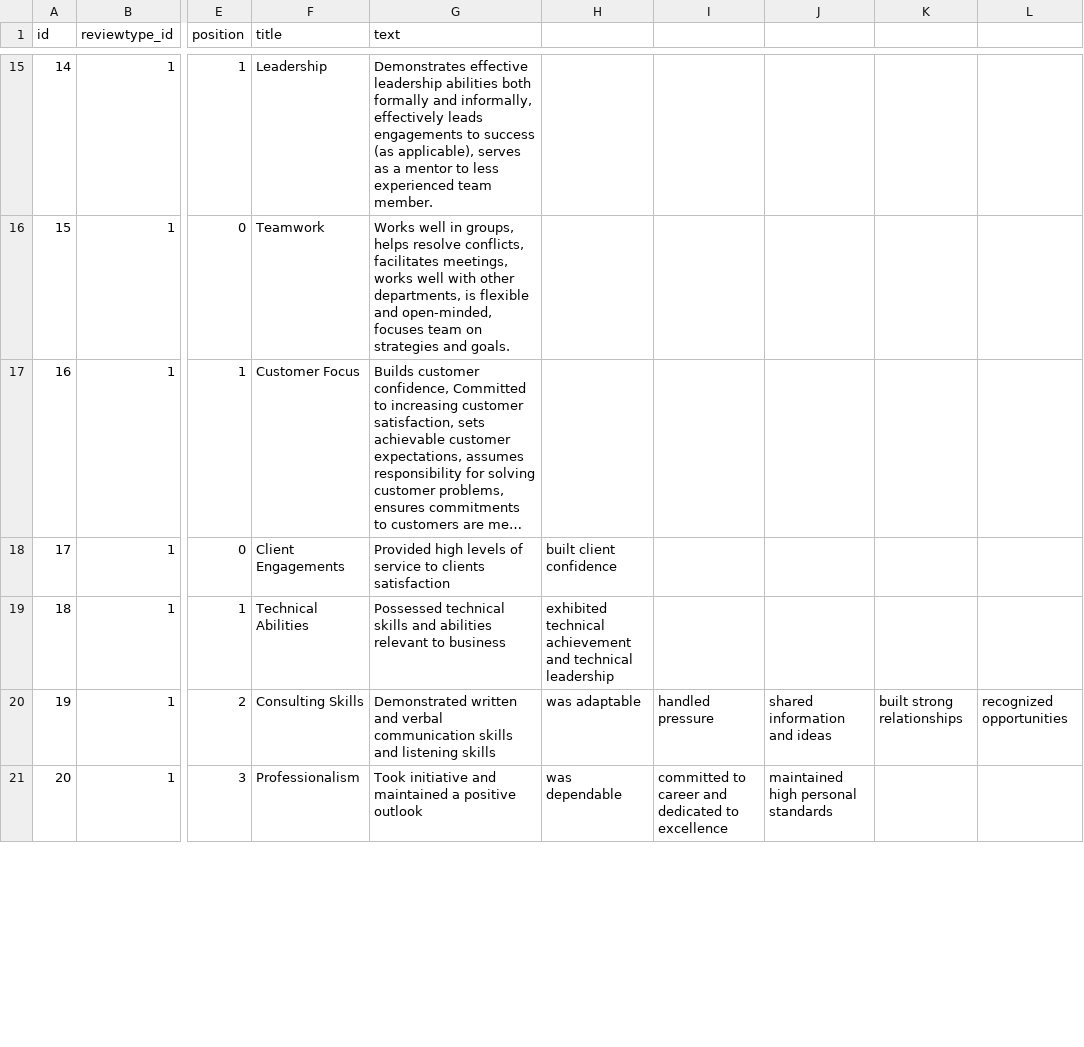
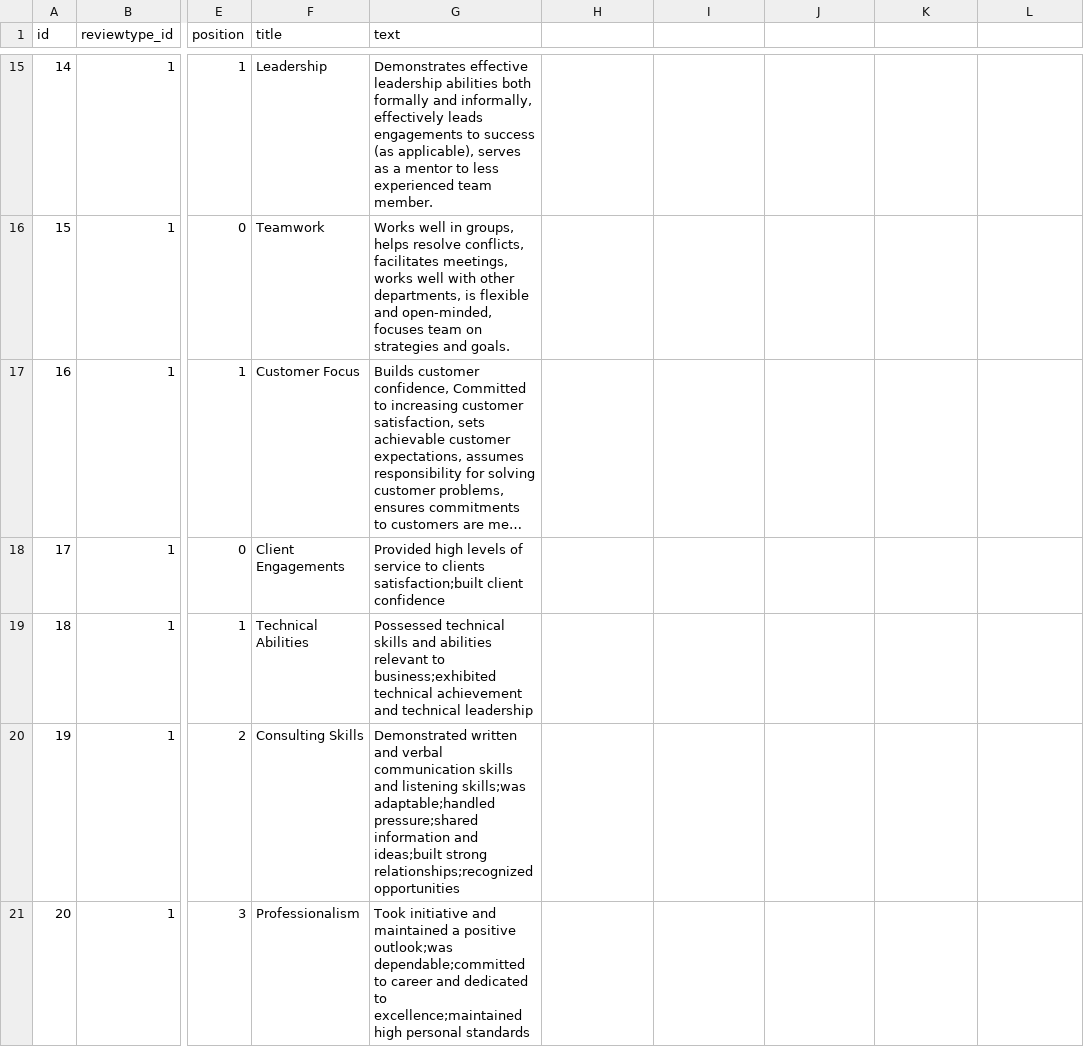
Before and after one commit to michaelmernin/skills_dev_environment, a CSV file: ent-talent-mgmt/src/main/resources/config/liquibase/seed/questions.csv, drawn as a sheet; only a part is shown, gaps mark what is left out; long unchanged cells end in …; the diff covers the shown part only; the diff names each change by its address in the sheet, - before the commit and + after, or states it on an @@ line.

Commit message:
update liquibase to latest

```diff
--- a/ent-talent-mgmt/src/main/resources/config/liquibase/seed/questions.csv
+++ b/ent-talent-mgmt/src/main/resources/config/liquibase/seed/questions.csv
-G18 (text): …to clients satisfaction
+G18 (text): …to clients satisfaction;built client confidence
-H18: built client confidence
+H18: (empty)
-G19 (text): …relevant to business
+G19 (text): …relevant to business;exhibited technical achievement and technical leadership
-H19: exhibited technical achievement and technical leadership
+H19: (empty)
-G20 (text): …and listening skills
+G20 (text): …and listening skills;was adaptable;handled pressure;shared information and ideas;built strong relationships;recognized opportunities
-H20: was adaptable
+H20: (empty)
-I20: handled pressure
+I20: (empty)
-J20: shared information and ideas
+J20: (empty)
-K20: built strong relationships
+K20: (empty)
-L20: recognized opportunities
+L20: (empty)
-G21 (text): …a positive outlook
+G21 (text): …a positive outlook;was dependable;committed to career and dedicated to excellence;maintained high personal standards
-H21: was dependable
+H21: (empty)
-I21: committed to career and dedicated to excellence
+I21: (empty)
-J21: maintained high personal standards
+J21: (empty)
```
Also changed, not shown: 34 edited cells elsewhere in this file, ent-talent-mgmt/src/main/resources/config/liquibase/seed/project.csv, 1 other file.
